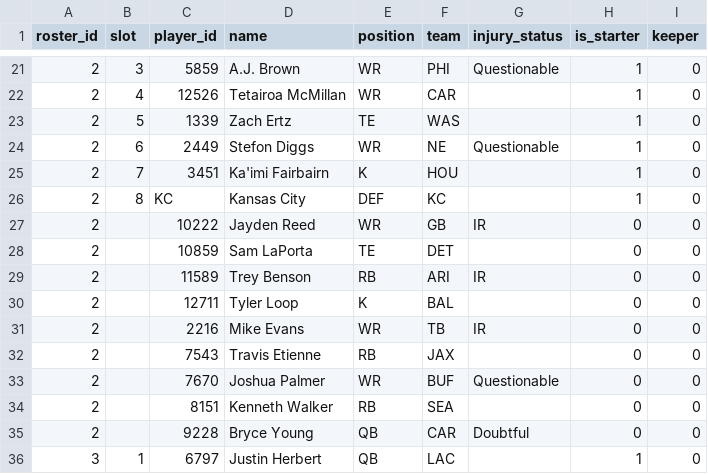
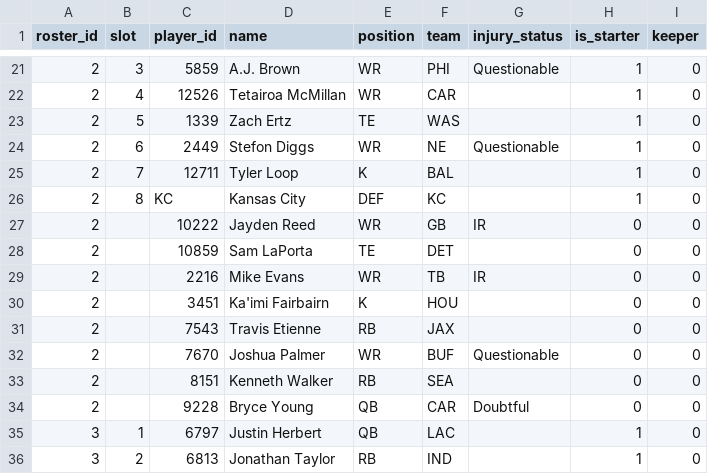
Before and after one commit to MichaelRyanJr/SleeperAgent, a CSV file: docs/league_1265837618587762688_auto/roster_current.csv, drawn as a sheet; only a part is shown, gaps mark what is left out; the shorter side is filled out with more unchanged rows.

```diff
--- a/docs/league_1265837618587762688_auto/roster_current.csv
+++ b/docs/league_1265837618587762688_auto/roster_current.csv
@@ -24,3 +24,3 @@ roster_id,slot,player_id,name,position,team,injury_status,is_starter,keeper
 2,6,2449,Stefon Diggs,WR,NE,Questionable,1,0
-2,7,3451,Ka'imi Fairbairn,K,HOU,,1,0
+2,7,12711,Tyler Loop,K,BAL,,1,0
 2,8,KC,Kansas City,DEF,KC,,1,0
@@ -28,5 +28,4 @@ roster_id,slot,player_id,name,position,team,injury_status,is_starter,keeper
 2,,10859,Sam LaPorta,TE,DET,,0,0
-2,,11589,Trey Benson,RB,ARI,IR,0,0
-2,,12711,Tyler Loop,K,BAL,,0,0
 2,,2216,Mike Evans,WR,TB,IR,0,0
+2,,3451,Ka'imi Fairbairn,K,HOU,,0,0
 2,,7543,Travis Etienne,RB,JAX,,0,0
```
Also changed, not shown: 21 other files.
